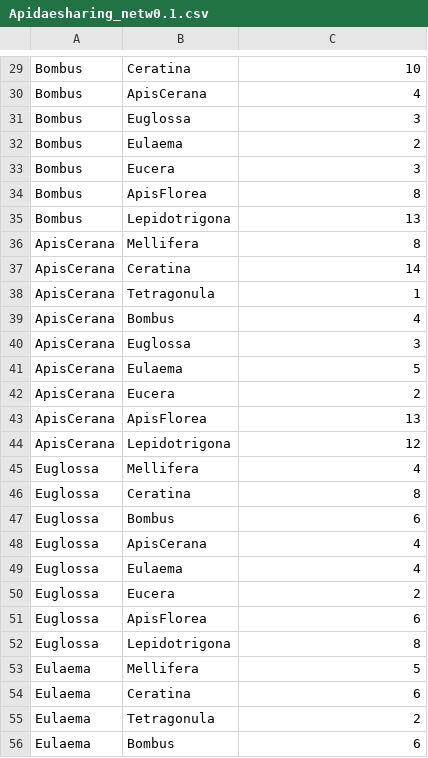
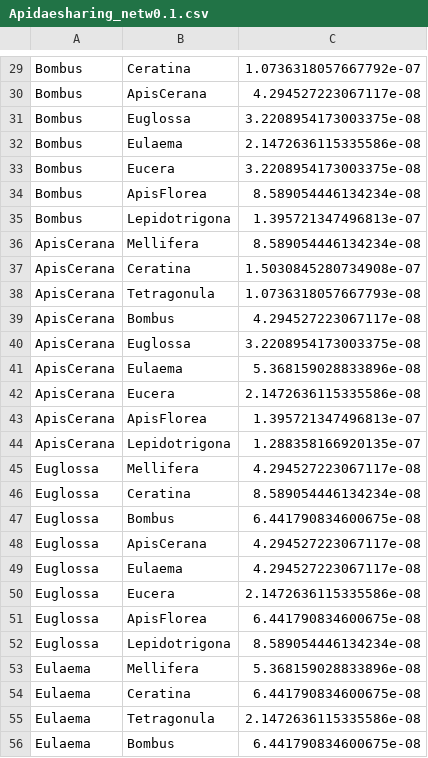
Before and after one commit to Matthijnssenslab/Bee_euvir, a CSV file: networks/Apidaesharing_netw0.1.csv, drawn as a sheet; only a part is shown, gaps mark what is left out; the diff covers the shown part only; the diff names each change by its address in the sheet, - before the commit and + after, or states it on an @@ line.

```diff
--- a/networks/Apidaesharing_netw0.1.csv
+++ b/networks/Apidaesharing_netw0.1.csv
-C29: 10
+C29: 1.0736318057667792e-07
-C30: 4
+C30: 4.294527223067117e-08
-C31: 3
+C31: 3.2208954173003375e-08
-C32: 2
+C32: 2.1472636115335586e-08
-C33: 3
+C33: 3.2208954173003375e-08
-C34: 8
+C34: 8.589054446134234e-08
-C35: 13
+C35: 1.395721347496813e-07
-C36: 8
+C36: 8.589054446134234e-08
-C37: 14
+C37: 1.5030845280734908e-07
-C38: 1
+C38: 1.0736318057667793e-08
-C39: 4
+C39: 4.294527223067117e-08
-C40: 3
+C40: 3.2208954173003375e-08
-C41: 5
+C41: 5.368159028833896e-08
-C42: 2
+C42: 2.1472636115335586e-08
-C43: 13
+C43: 1.395721347496813e-07
-C44: 12
+C44: 1.288358166920135e-07
-C45: 4
+C45: 4.294527223067117e-08
-C46: 8
+C46: 8.589054446134234e-08
-C47: 6
+C47: 6.441790834600675e-08
-C48:C49: 4
+C48:C49: 4.294527223067117e-08
-C50: 2
+C50: 2.1472636115335586e-08
-C51: 6
+C51: 6.441790834600675e-08
-C52: 8
+C52: 8.589054446134234e-08
-C53: 5
+C53: 5.368159028833896e-08
-C54: 6
+C54: 6.441790834600675e-08
-C55: 2
+C55: 2.1472636115335586e-08
-C56: 6
+C56: 6.441790834600675e-08
```
Also changed, not shown: 50 edited cells elsewhere in this file, networks/Apidaesharing_netw0.1_subset.csv, networks/Virussharing_netw0.1.csv, 10 other files.
